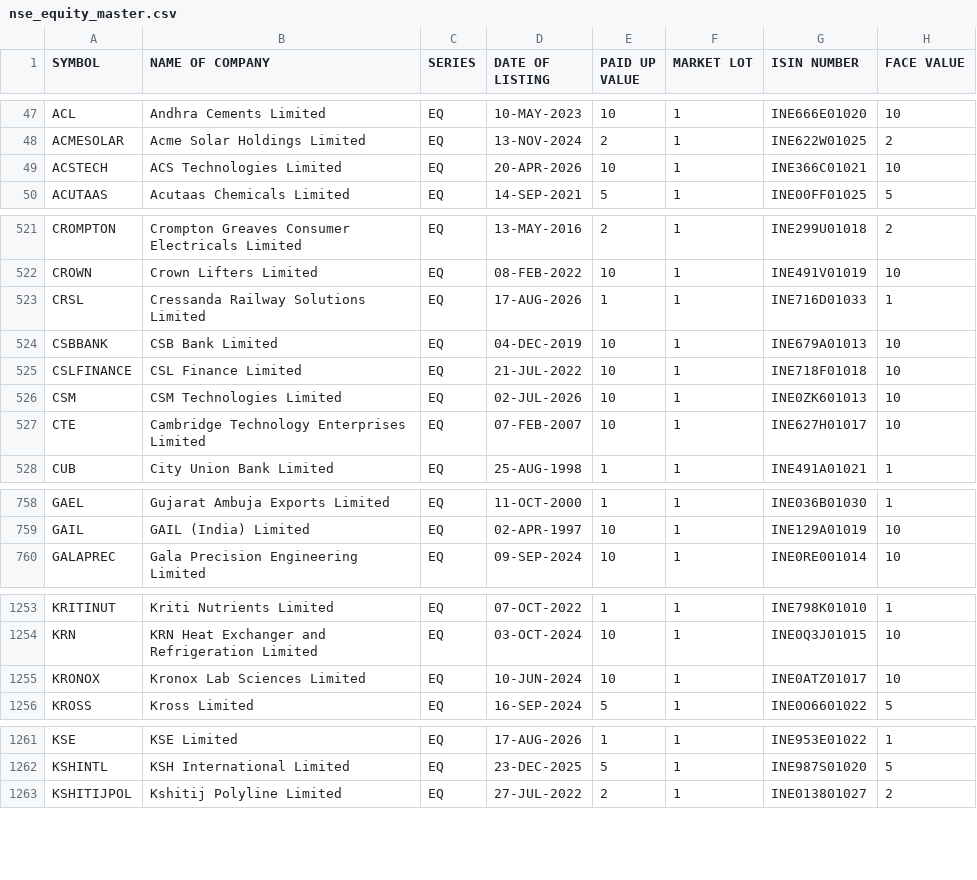
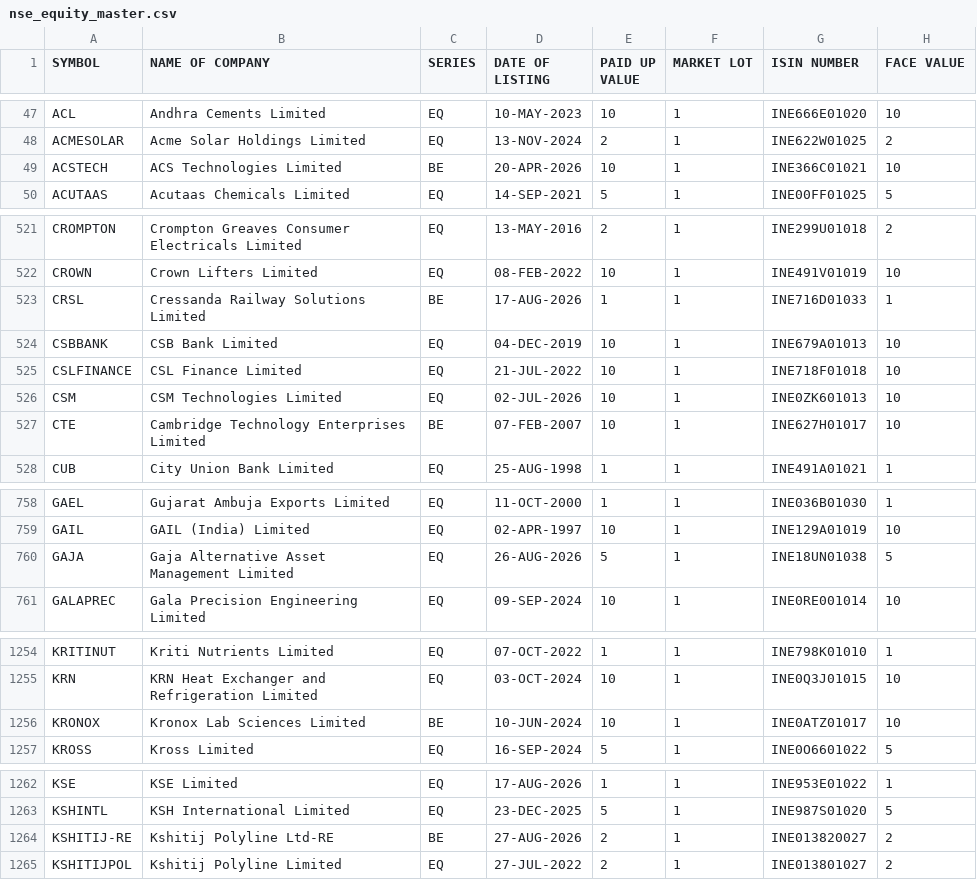
Before and after one commit to krishnaoj-stack/Stock---Dashboard, a CSV file: data/reference/nse_equity_master.csv, drawn as a sheet; only a part is shown, gaps mark what is left out; the diff covers the shown part only.

```diff
--- a/data/reference/nse_equity_master.csv
+++ b/data/reference/nse_equity_master.csv
@@ -48,3 +48,3 @@ ACL,Andhra Cements Limited,EQ,10-MAY-2023,10,1,INE666E01020,10
 ACMESOLAR,Acme Solar Holdings Limited,EQ,13-NOV-2024,2,1,INE622W01025,2
-ACSTECH,ACS Technologies Limited,EQ,20-APR-2026,10,1,INE366C01021,10
+ACSTECH,ACS Technologies Limited,BE,20-APR-2026,10,1,INE366C01021,10
 ACUTAAS,Acutaas Chemicals Limited,EQ,14-SEP-2021,5,1,INE00FF01025,5
@@ -522,3 +522,3 @@ CROMPTON,Crompton Greaves Consumer Electricals Limited,EQ,13-MAY-2016,2,1,INE299
 CROWN,Crown Lifters Limited,EQ,08-FEB-2022,10,1,INE491V01019,10
-CRSL,Cressanda Railway Solutions Limited,EQ,17-AUG-2026,1,1,INE716D01033,1
+CRSL,Cressanda Railway Solutions Limited,BE,17-AUG-2026,1,1,INE716D01033,1
 CSBBANK,CSB Bank Limited,EQ,04-DEC-2019,10,1,INE679A01013,10
@@ -526,3 +526,3 @@ CSLFINANCE,CSL Finance Limited,EQ,21-JUL-2022,10,1,INE718F01018,10
 CSM,CSM Technologies Limited,EQ,02-JUL-2026,10,1,INE0ZK601013,10
-CTE,Cambridge Technology Enterprises Limited,EQ,07-FEB-2007,10,1,INE627H01017,10
+CTE,Cambridge Technology Enterprises Limited,BE,07-FEB-2007,10,1,INE627H01017,10
 CUB,City Union Bank Limited,EQ,25-AUG-1998,1,1,INE491A01021,1
@@ -759,2 +759,3 @@ GAEL,Gujarat Ambuja Exports Limited,EQ,11-OCT-2000,1,1,INE036B01030,1
 GAIL,GAIL (India) Limited,EQ,02-APR-1997,10,1,INE129A01019,10
+GAJA,Gaja Alternative Asset Management Limited,EQ,26-AUG-2026,5,1,INE18UN01038,5
 GALAPREC,Gala Precision Engineering Limited,EQ,09-SEP-2024,10,1,INE0RE001014,10
@@ -1254,3 +1255,3 @@ KRITINUT,Kriti Nutrients Limited,EQ,07-OCT-2022,1,1,INE798K01010,1
 KRN,KRN Heat Exchanger and Refrigeration Limited,EQ,03-OCT-2024,10,1,INE0Q3J01015,10
-KRONOX,Kronox Lab Sciences Limited,EQ,10-JUN-2024,10,1,INE0ATZ01017,10
+KRONOX,Kronox Lab Sciences Limited,BE,10-JUN-2024,10,1,INE0ATZ01017,10
 KROSS,Kross Limited,EQ,16-SEP-2024,5,1,INE0O6601022,5
@@ -1262,2 +1263,3 @@ KSE,KSE Limited,EQ,17-AUG-2026,1,1,INE953E01022,1
 KSHINTL,KSH International Limited,EQ,23-DEC-2025,5,1,INE987S01020,5
+KSHITIJ-RE,Kshitij Polyline Ltd-RE,BE,27-AUG-2026,2,1,INE013820027,2
 KSHITIJPOL,Kshitij Polyline Limited,EQ,27-JUL-2022,2,1,INE013801027,2
```
Also changed, not shown: 2 edited cells elsewhere in this file, data/output/latest.csv.
